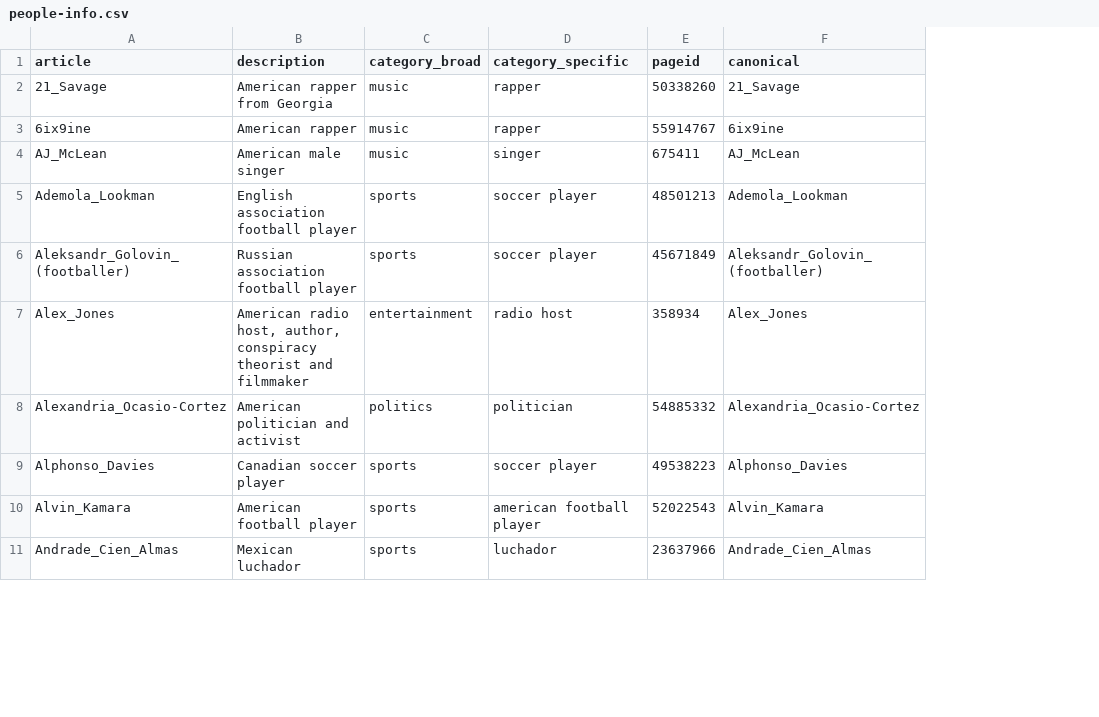
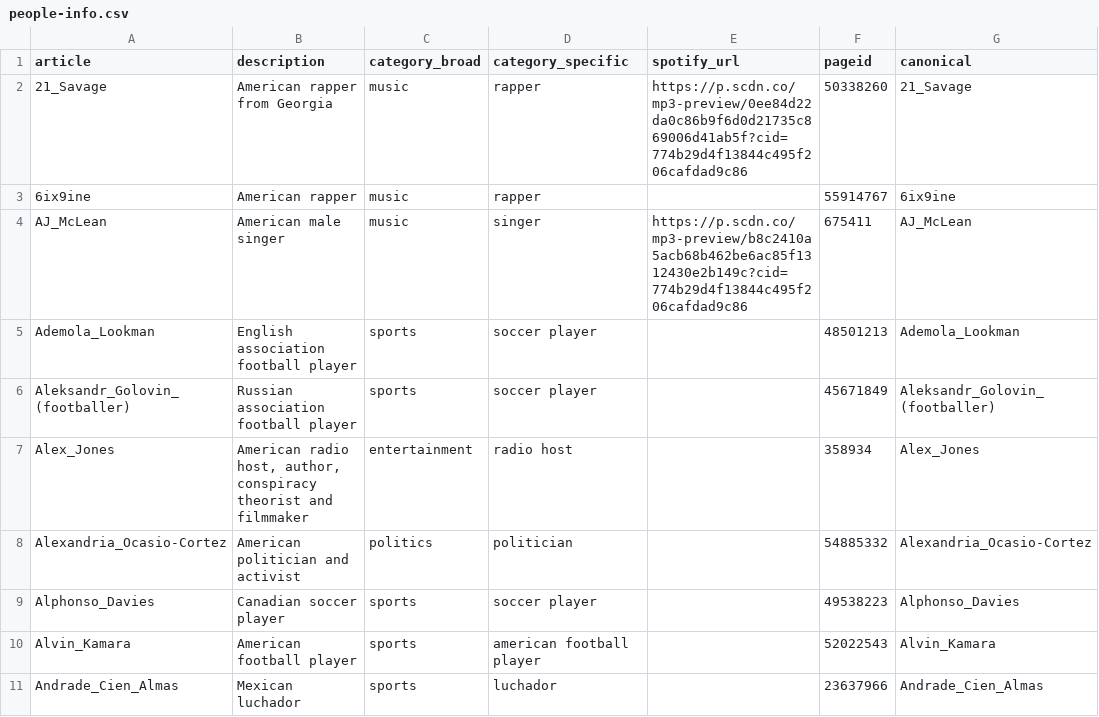
Before and after one commit to the-pudding/wiki-breakout, a CSV file: docs/assets/data/people-info.csv, drawn as a sheet; only a part is shown; the diff covers the shown part only; the diff names each change by its address in the sheet, - before the commit and + after, or states it on an @@ line.

```diff
--- a/docs/assets/data/people-info.csv
+++ b/docs/assets/data/people-info.csv
+column E (spotify_url), rows 2-4: https://p.scdn.co/mp3-preview/0ee84d22da0c86b9f6d0d21735c869006d41ab5f?cid=774b29d4f13844c495f206cafdad9c86 |  | https://p.scdn.co/mp3-preview/b8c2410a5acb68b462be6ac85f1312430e2b149c?cid=774b29d4f13844c495f206cafdad9c86
```
Also changed, not shown: 51 edited cells elsewhere in this file, 42 other files.
